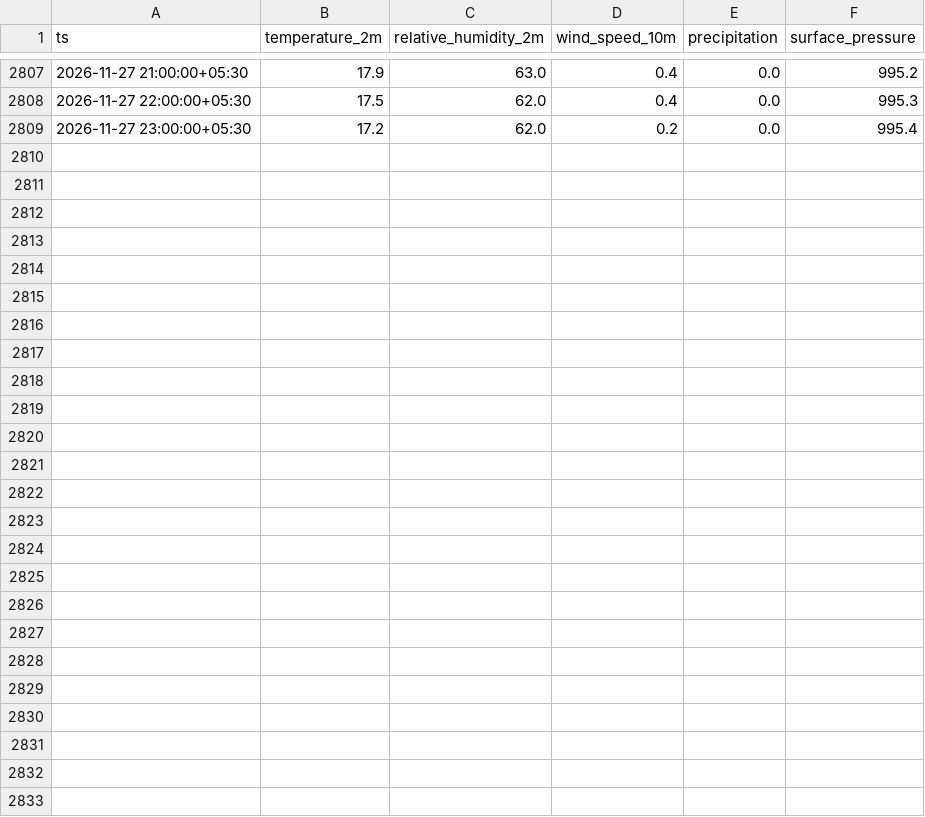
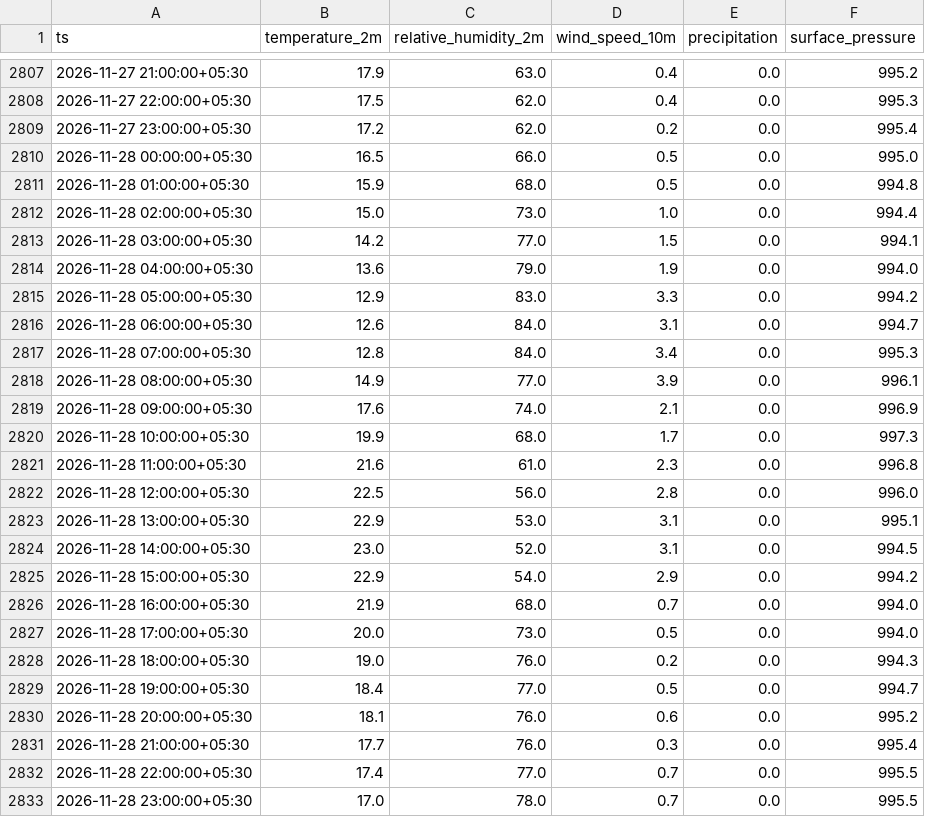
Before and after one commit to Divyanshukumar2005/delhi-aqi-pipeline, a CSV file: data/weather.csv, drawn as a sheet; only a part is shown, gaps mark what is left out.

```diff
--- a/data/weather.csv
+++ b/data/weather.csv
@@ -2809 +2809,25 @@ ts,temperature_2m,relative_humidity_2m,wind_speed_10m,precipitation,surface_pres
 2026-11-27 23:00:00+05:30,17.2,62.0,0.2,0.0,995.4
+2026-11-28 00:00:00+05:30,16.5,66.0,0.5,0.0,995.0
+2026-11-28 01:00:00+05:30,15.9,68.0,0.5,0.0,994.8
+2026-11-28 02:00:00+05:30,15.0,73.0,1.0,0.0,994.4
+2026-11-28 03:00:00+05:30,14.2,77.0,1.5,0.0,994.1
+2026-11-28 04:00:00+05:30,13.6,79.0,1.9,0.0,994.0
+2026-11-28 05:00:00+05:30,12.9,83.0,3.3,0.0,994.2
+2026-11-28 06:00:00+05:30,12.6,84.0,3.1,0.0,994.7
+2026-11-28 07:00:00+05:30,12.8,84.0,3.4,0.0,995.3
+2026-11-28 08:00:00+05:30,14.9,77.0,3.9,0.0,996.1
+2026-11-28 09:00:00+05:30,17.6,74.0,2.1,0.0,996.9
+2026-11-28 10:00:00+05:30,19.9,68.0,1.7,0.0,997.3
+2026-11-28 11:00:00+05:30,21.6,61.0,2.3,0.0,996.8
+2026-11-28 12:00:00+05:30,22.5,56.0,2.8,0.0,996.0
+2026-11-28 13:00:00+05:30,22.9,53.0,3.1,0.0,995.1
+2026-11-28 14:00:00+05:30,23.0,52.0,3.1,0.0,994.5
+2026-11-28 15:00:00+05:30,22.9,54.0,2.9,0.0,994.2
+2026-11-28 16:00:00+05:30,21.9,68.0,0.7,0.0,994.0
+2026-11-28 17:00:00+05:30,20.0,73.0,0.5,0.0,994.0
+2026-11-28 18:00:00+05:30,19.0,76.0,0.2,0.0,994.3
+2026-11-28 19:00:00+05:30,18.4,77.0,0.5,0.0,994.7
+2026-11-28 20:00:00+05:30,18.1,76.0,0.6,0.0,995.2
+2026-11-28 21:00:00+05:30,17.7,76.0,0.3,0.0,995.4
+2026-11-28 22:00:00+05:30,17.4,77.0,0.7,0.0,995.5
+2026-11-28 23:00:00+05:30,17.0,78.0,0.7,0.0,995.5
```
Also changed, not shown: 3 other files.
